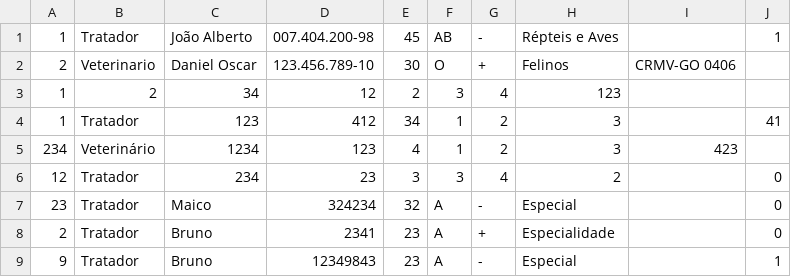
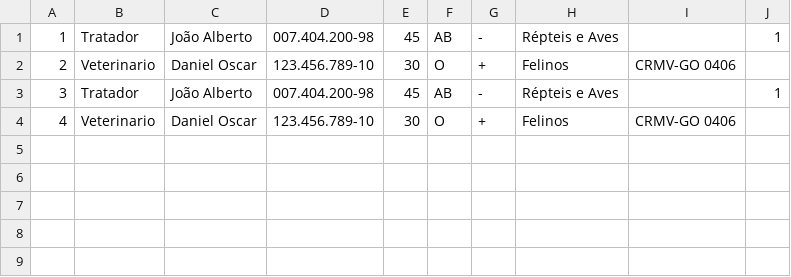
Before and after one commit to pedroenrre/projeto-lp1, a CSV file: csv/funcionarios.csv, drawn as a sheet.

Commit message:
Implementacao de classe MapFuncionarios

```diff
--- a/csv/funcionarios.csv
+++ b/csv/funcionarios.csv
@@ -2,8 +2,3 @@
 2;Veterinario;Daniel Oscar;123.456.789-10;30;O;+;Felinos;CRMV-GO 0406;;
-1;2;34;12;2;3;4;123;
-1;Tratador;123;412;34;1;2;3;;41;
-234;Veterinário;1234;123;4;1;2;3;423;;
-12;Tratador;234;23;3;3;4;2;;0;
-23;Tratador;Maico;324234;32;A;-;Especial;;0;
-2;Tratador;Bruno;2341;23;A;+;Especialidade;;0;
-9;Tratador;Bruno;12349843;23;A;-;Especial;;1;
+3;Tratador;João Alberto;007.404.200-98;45;AB;-;Répteis e Aves;;1;
+4;Veterinario;Daniel Oscar;123.456.789-10;30;O;+;Felinos;CRMV-GO 0406;;
```
Also changed, not shown: 12 other files.
